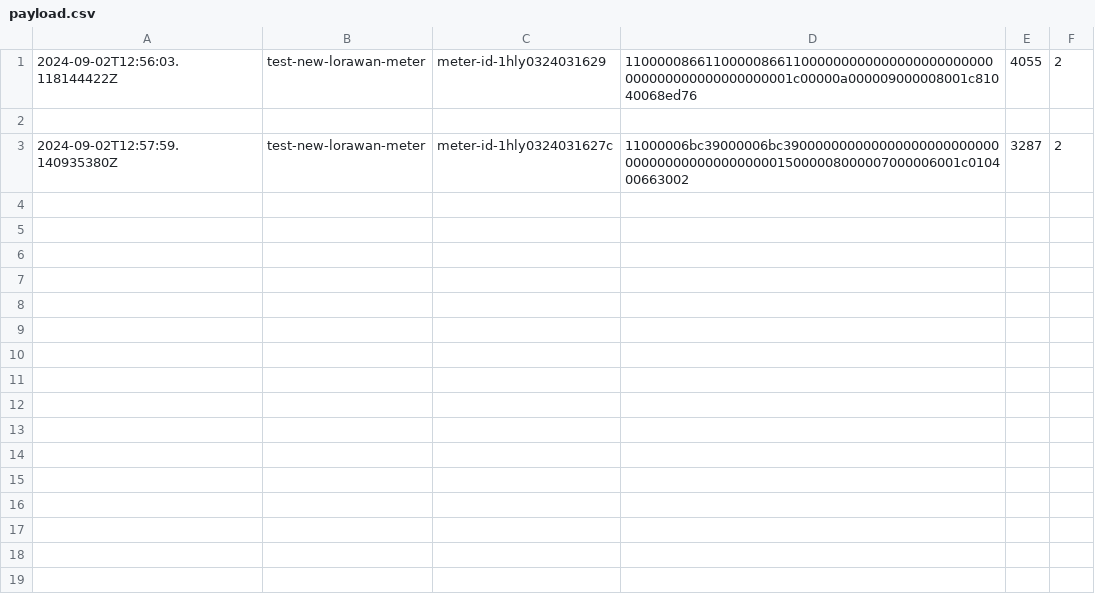
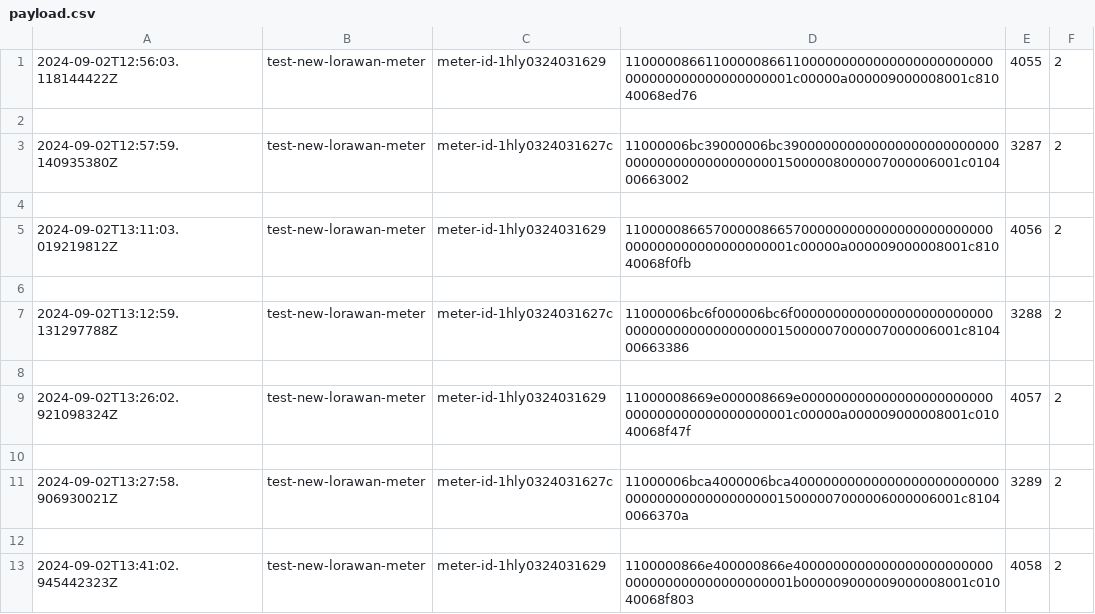
Before and after one commit to highlights-gao/EnergyMonitoringViaLoRaWAN, a CSV file: payload.csv, drawn as a sheet.

Commit message:
Update payload.csv

```diff
--- a/payload.csv
+++ b/payload.csv
@@ -3 +3,11 @@
 2024-09-02T12:57:59.140935380Z,test-new-lorawan-meter,meter-id-1hly0324031627c,11000006bc39000006bc390000000000000000000000000000000000000000000015000008000007000006001c010400663002,3287,2
+
+2024-09-02T13:11:03.019219812Z,test-new-lorawan-meter,meter-id-1hly0324031629,1100000866570000086657000000000000000000000000000000000000000000001c00000a000009000008001c81040068f0fb,4056,2
+
+2024-09-02T13:12:59.131297788Z,test-new-lorawan-meter,meter-id-1hly0324031627c,11000006bc6f000006bc6f0000000000000000000000000000000000000000000015000007000007000006001c810400663386,3288,2
+
+2024-09-02T13:26:02.921098324Z,test-new-lorawan-meter,meter-id-1hly0324031629,11000008669e000008669e000000000000000000000000000000000000000000001c00000a000009000008001c01040068f47f,4057,2
+
+2024-09-02T13:27:58.906930021Z,test-new-lorawan-meter,meter-id-1hly0324031627c,11000006bca4000006bca40000000000000000000000000000000000000000000015000007000006000006001c81040066370a,3289,2
+
+2024-09-02T13:41:02.945442323Z,test-new-lorawan-meter,meter-id-1hly0324031629,1100000866e400000866e4000000000000000000000000000000000000000000001b000009000009000008001c01040068f803,4058,2
```
